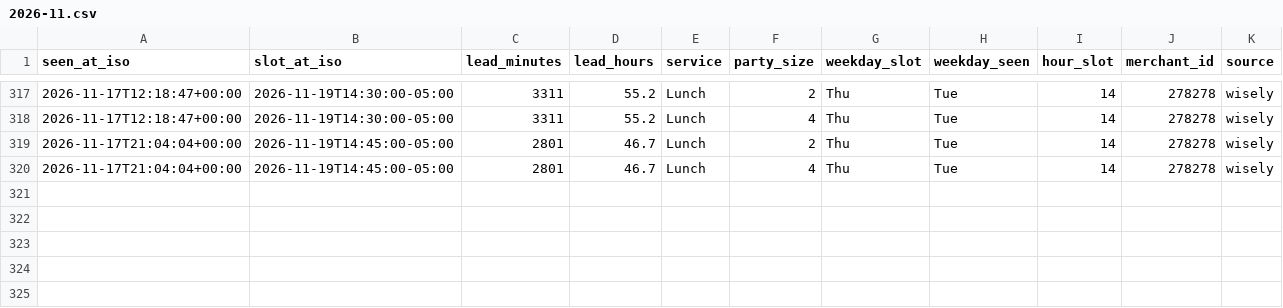
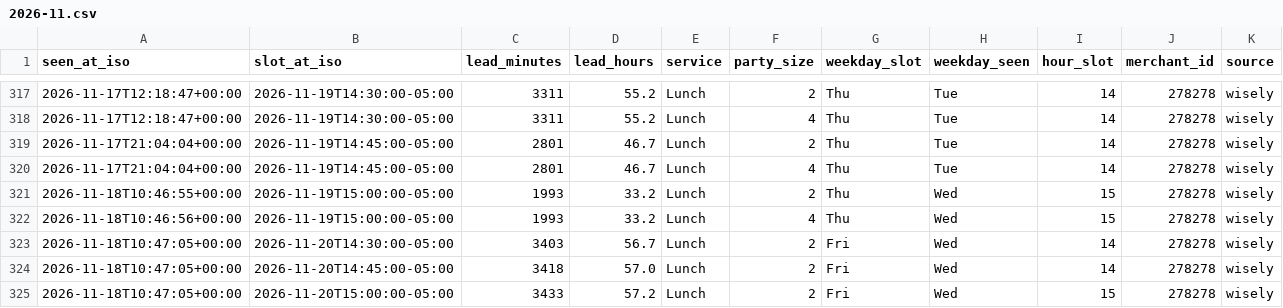
Before and after one commit to jacobschulman/stonewatch, a CSV file: data/availability/2026-11.csv, drawn as a sheet; only a part is shown, gaps mark what is left out; the diff names each change by its address in the sheet, - before the commit and + after, or states it on an @@ line.

```diff
--- a/data/availability/2026-11.csv
+++ b/data/availability/2026-11.csv
+row 321: 2026-11-18T10:46:55+00:00 | 2026-11-19T15:00:00-05:00 | 1993 | 33.2 | Lunch | 2 | Thu | Wed | 15 | 278278 | wisely
+row 322: 2026-11-18T10:46:56+00:00 | 2026-11-19T15:00:00-05:00 | 1993 | 33.2 | Lunch | 4 | Thu | Wed | 15 | 278278 | wisely
+row 323: 2026-11-18T10:47:05+00:00 | 2026-11-20T14:30:00-05:00 | 3403 | 56.7 | Lunch | 2 | Fri | Wed | 14 | 278278 | wisely
+row 324: 2026-11-18T10:47:05+00:00 | 2026-11-20T14:45:00-05:00 | 3418 | 57.0 | Lunch | 2 | Fri | Wed | 14 | 278278 | wisely
+row 325: 2026-11-18T10:47:05+00:00 | 2026-11-20T15:00:00-05:00 | 3433 | 57.2 | Lunch | 2 | Fri | Wed | 15 | 278278 | wisely
```
Also changed, not shown: 2 other files.
